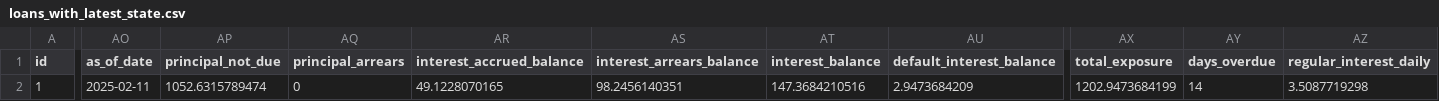
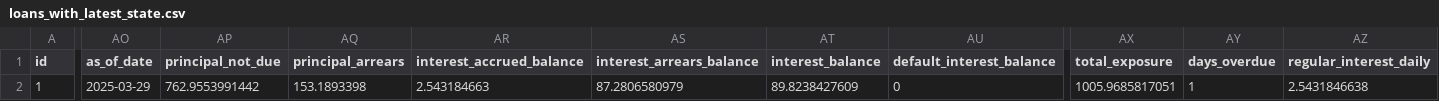
Before and after one commit to hmapxashike-netizen/loan-calculator, a CSV file: farndacred_exports/loans_with_latest_state.csv, drawn as a sheet; only a part is shown, gaps mark what is left out; the diff covers the shown part only; the diff names each change by its address in the sheet, - before the commit and + after, or states it on an @@ line.

```diff
--- a/farndacred_exports/loans_with_latest_state.csv
+++ b/farndacred_exports/loans_with_latest_state.csv
-AO2 (as_of_date): 2025-02-11
+AO2 (as_of_date): 2025-03-29
-AP2 (principal_not_due): 1052.6315789474
+AP2 (principal_not_due): 762.9553991442
-AQ2 (principal_arrears): 0
+AQ2 (principal_arrears): 153.1893398
-AR2 (interest_accrued_balance): 49.1228070165
+AR2 (interest_accrued_balance): 2.543184663
-AS2 (interest_arrears_balance): 98.2456140351
+AS2 (interest_arrears_balance): 87.2806580979
-AT2 (interest_balance): 147.3684210516
+AT2 (interest_balance): 89.8238427609
-AU2 (default_interest_balance): 2.9473684209
+AU2 (default_interest_balance): 0
-AX2 (total_exposure): 1202.9473684199
+AX2 (total_exposure): 1005.9685817051
-AY2 (days_overdue): 14
+AY2 (days_overdue): 1
-AZ2 (regular_interest_daily): 3.5087719298
+AZ2 (regular_interest_daily): 2.5431846638
```
Also changed, not shown: 3 edited cells elsewhere in this file, farndacred_exports/loan_repayment_allocation.csv, farndacred_exports/loan_repayments.csv, 13 other files.
